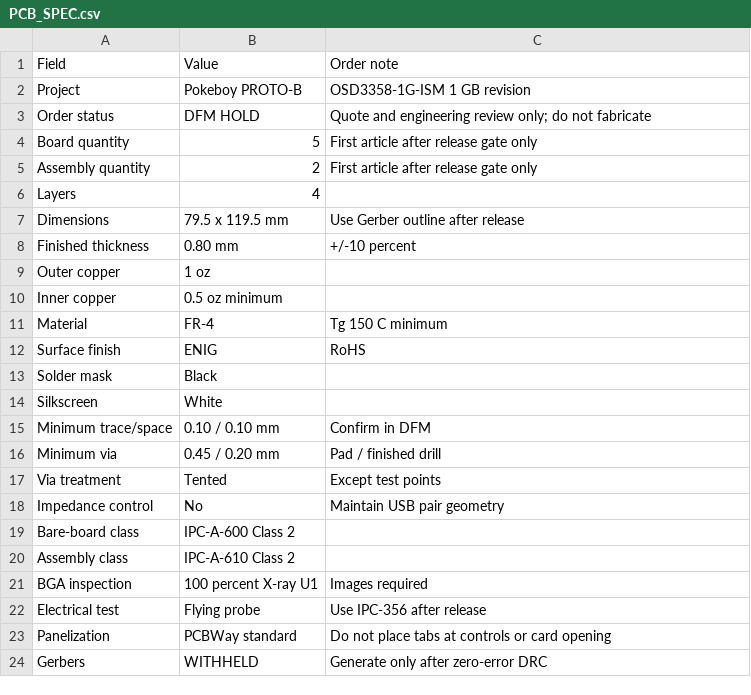
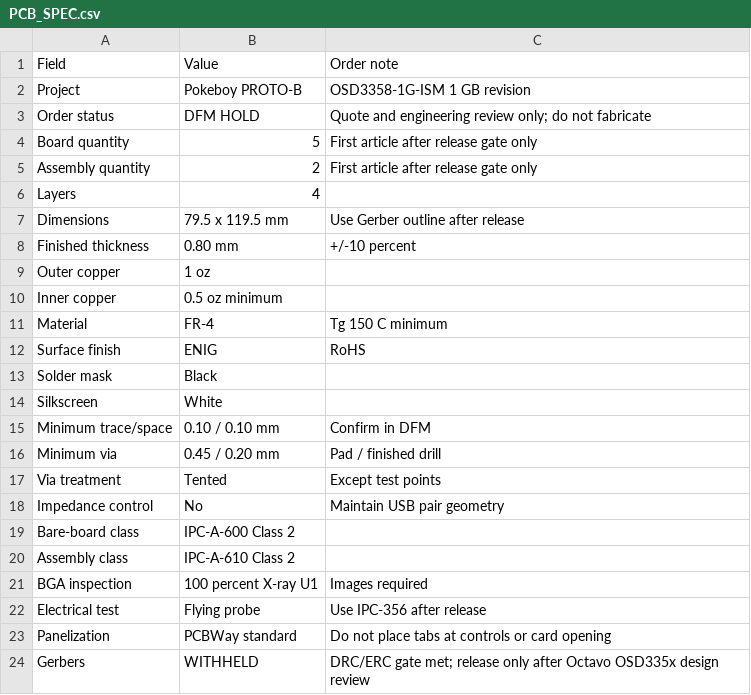
Before and after one commit to cameo-5958/pokeboy, a CSV file: hardware/manufacturing/pcbway/PCB_SPEC.csv, drawn as a sheet.

```diff
--- a/hardware/manufacturing/pcbway/PCB_SPEC.csv
+++ b/hardware/manufacturing/pcbway/PCB_SPEC.csv
@@ -23,2 +23,2 @@ Electrical test,Flying probe,Use IPC-356 after release
 Panelization,PCBWay standard,Do not place tabs at controls or card opening
-Gerbers,WITHHELD,Generate only after zero-error DRC
+Gerbers,WITHHELD,DRC/ERC gate met; release only after Octavo OSD335x design review
```
Also changed, not shown: 9 other files.
